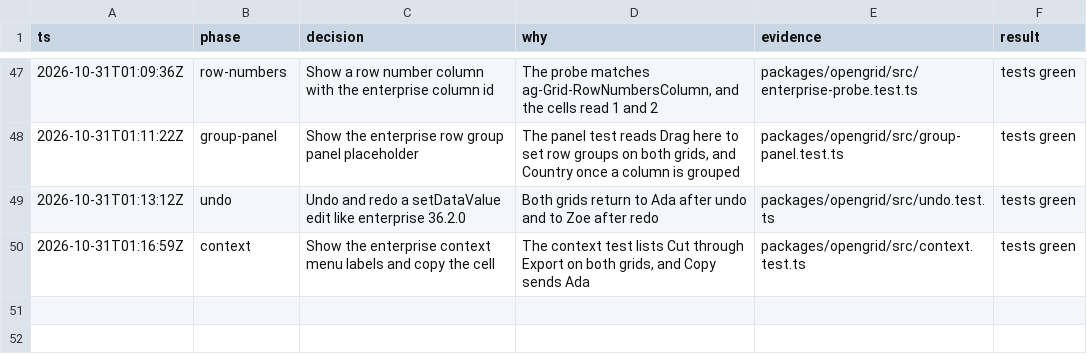
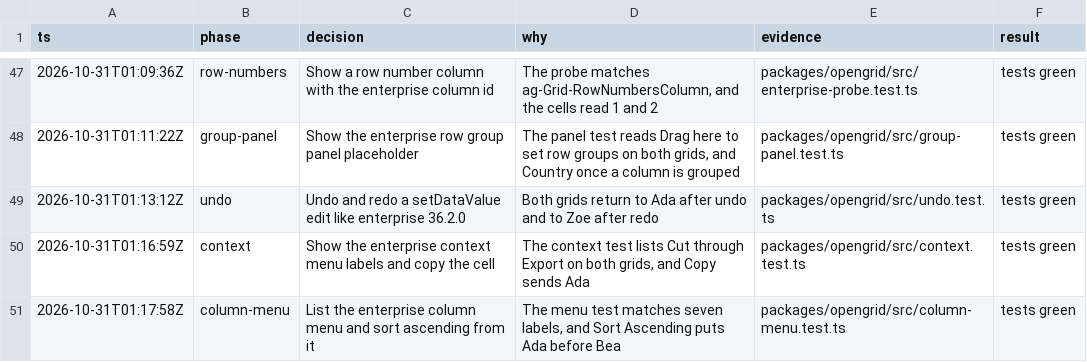
Before and after one commit to matwming/opengrid, a TSV file: decisions.tsv, drawn as a sheet; only a part is shown, gaps mark what is left out; the diff names each change by its address in the sheet, - before the commit and + after, or states it on an @@ line.

```diff
--- a/decisions.tsv
+++ b/decisions.tsv
+row 51: 2026-10-31T01:17:58Z | column-menu | List the enterprise column menu and sort ascending from it | The menu test matches seven labels, and Sort Ascending puts Ada before Bea | packages/opengrid/src/column-menu.test.ts | tests green
```
Also changed, not shown: 4 other files.
